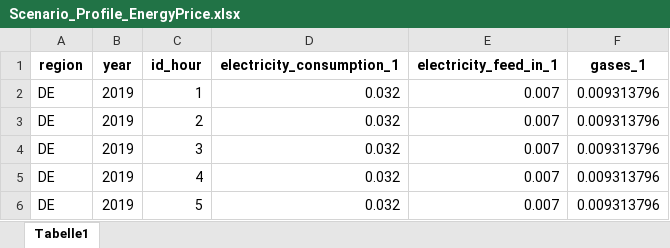
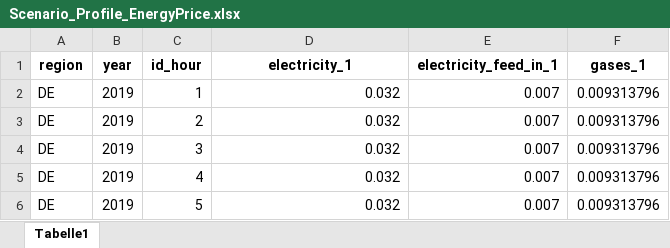
Before and after one commit to H2020-newTRENDs/FLEX, an Excel workbook: data/input/Scenario_Profile_EnergyPrice.xlsx, sheet Tabelle1, drawn as a sheet; only a part is shown; values as stored, in another font and other column widths than the file's, no borders; table styles not drawn; the diff names each change by its address in the sheet, - before the commit and + after, or states it on an @@ line.

Commit message:
sems removed, electricity price name revised

```diff
--- a/data/input/Scenario_Profile_EnergyPrice.xlsx (sheet Tabelle1)
+++ b/data/input/Scenario_Profile_EnergyPrice.xlsx (sheet Tabelle1)
-D1: electricity_consumption_1
+D1: electricity_1
```
Also changed, not shown: data/input/Scenario_Component_EnergyPrice.xlsx, 9 other files.
